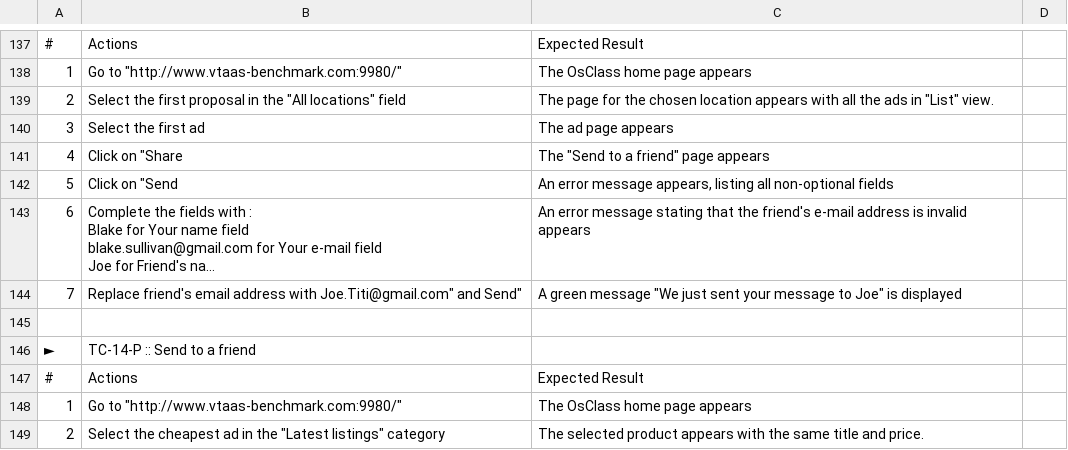
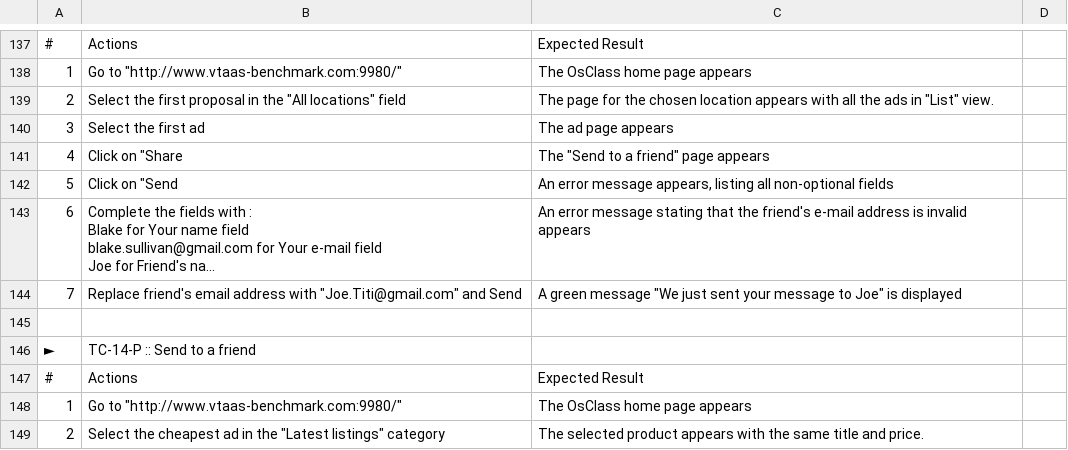
Before and after one commit to Smartesting/pinata, a CSV file: benchmark/classifieds_passing.csv, drawn as a sheet; only a part is shown, gaps mark what is left out; long unchanged cells end in …; the diff names each change by its address in the sheet, - before the commit and + after, or states it on an @@ line.

Commit message:
adding double quote

```diff
--- a/benchmark/classifieds_passing.csv
+++ b/benchmark/classifieds_passing.csv
-B144: …address with Joe.Titi@gmail.com" and Send"
+B144: …address with "Joe.Titi@gmail.com" and Send
```
